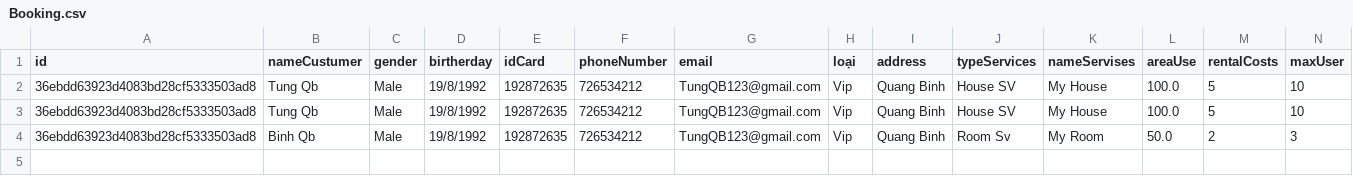
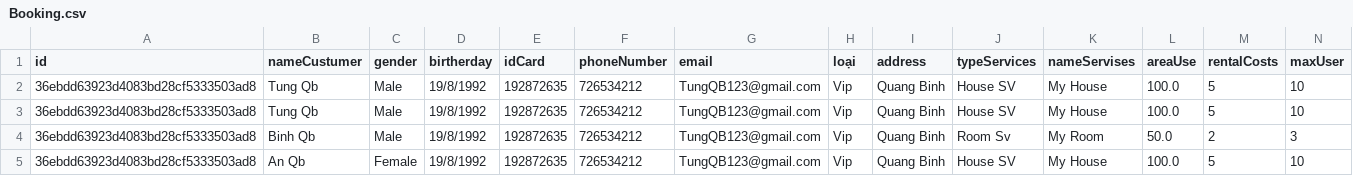
Before and after one commit to Mvtung-QB/Module2, a CSV file: out/production/module2/FuramaResort/Data/Booking.csv, drawn as a sheet; the diff names each change by its address in the sheet, - before the commit and + after, or states it on an @@ line.

```diff
--- a/out/production/module2/FuramaResort/Data/Booking.csv
+++ b/out/production/module2/FuramaResort/Data/Booking.csv
+row 5: 36ebdd63923d4083bd28cf5333503ad8 | An Qb | Female | 19/8/1992 | 192872635 | 726534212 | TungQB123@gmail.com | Vip | Quang Binh | House SV | My House | 100.0 | 5 | 10
```
Also changed, not shown: 47 other files.
